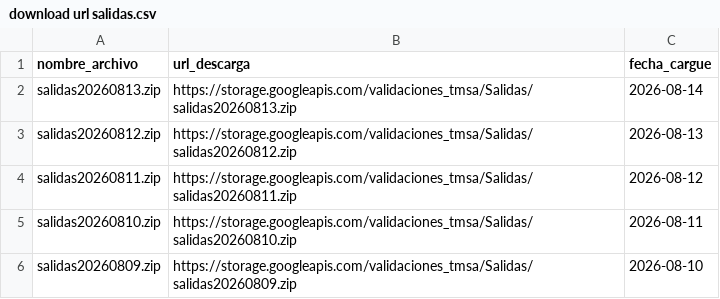
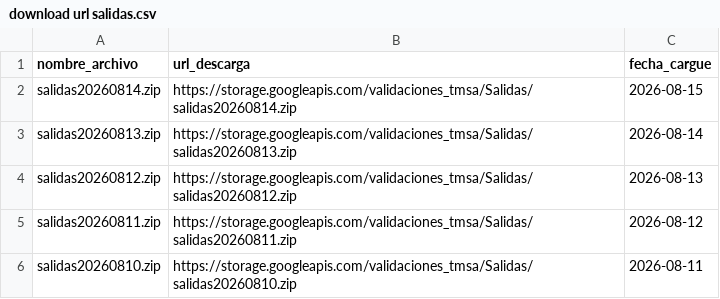
Before and after one commit to Mendivenson/datajam3, a CSV file: data/download url salidas.csv, drawn as a sheet; only a part is shown; the shorter side is filled out with more unchanged rows.

```diff
--- a/data/download url salidas.csv
+++ b/data/download url salidas.csv
@@ -1,2 +1,3 @@
 "nombre_archivo","url_descarga","fecha_cargue"
+"salidas20260814.zip","https://storage.googleapis.com/validaciones_tmsa/Salidas/salidas20260814.zip","2026-08-15"
 "salidas20260813.zip","https://storage.googleapis.com/validaciones_tmsa/Salidas/salidas20260813.zip","2026-08-14"
```
Also changed, not shown: data/download url validaciones.csv.
